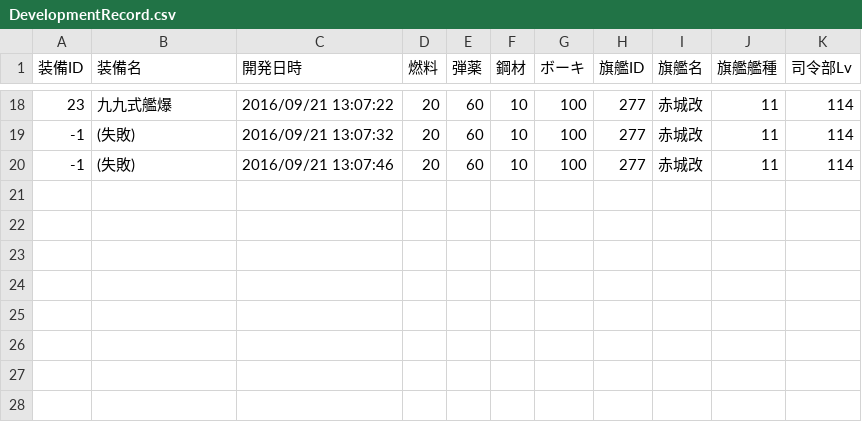
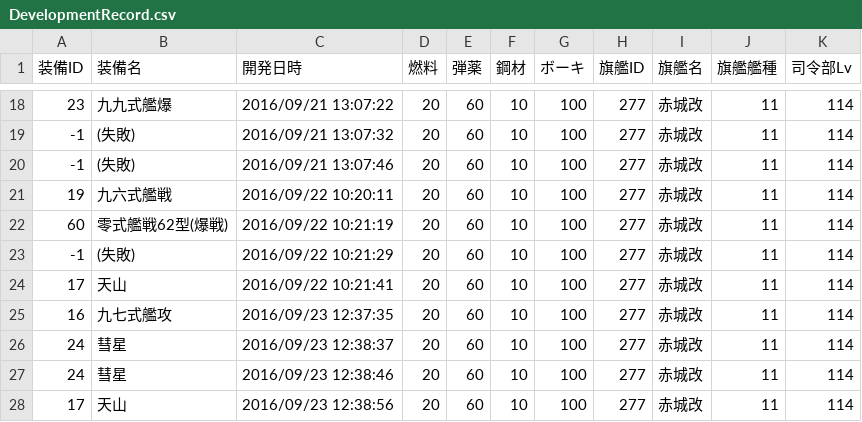
Before and after one commit to MaChenhao/ElectronicObserver.exe, a CSV file: Record/DevelopmentRecord.csv, drawn as a sheet; only a part is shown, gaps mark what is left out; the diff names each change by its address in the sheet, - before the commit and + after, or states it on an @@ line.

```diff
--- a/Record/DevelopmentRecord.csv
+++ b/Record/DevelopmentRecord.csv
+row 21: 19 | 九六式艦戦 | 2016/09/22 10:20:11 | 20 | 60 | 10 | 100 | 277 | 赤城改 | 11 | 114
+row 22: 60 | 零式艦戦62型(爆戦) | 2016/09/22 10:21:19 | 20 | 60 | 10 | 100 | 277 | 赤城改 | 11 | 114
+row 23: -1 | (失敗) | 2016/09/22 10:21:29 | 20 | 60 | 10 | 100 | 277 | 赤城改 | 11 | 114
+row 24: 17 | 天山 | 2016/09/22 10:21:41 | 20 | 60 | 10 | 100 | 277 | 赤城改 | 11 | 114
+row 25: 16 | 九七式艦攻 | 2016/09/23 12:37:35 | 20 | 60 | 10 | 100 | 277 | 赤城改 | 11 | 114
+row 26: 24 | 彗星 | 2016/09/23 12:38:37 | 20 | 60 | 10 | 100 | 277 | 赤城改 | 11 | 114
+row 27: 24 | 彗星 | 2016/09/23 12:38:46 | 20 | 60 | 10 | 100 | 277 | 赤城改 | 11 | 114
+row 28: 17 | 天山 | 2016/09/23 12:38:56 | 20 | 60 | 10 | 100 | 277 | 赤城改 | 11 | 114
```
Also changed, not shown: Record/ConstructionRecord.csv, Record/EnemyFleetRecord.csv, 14 other files.
